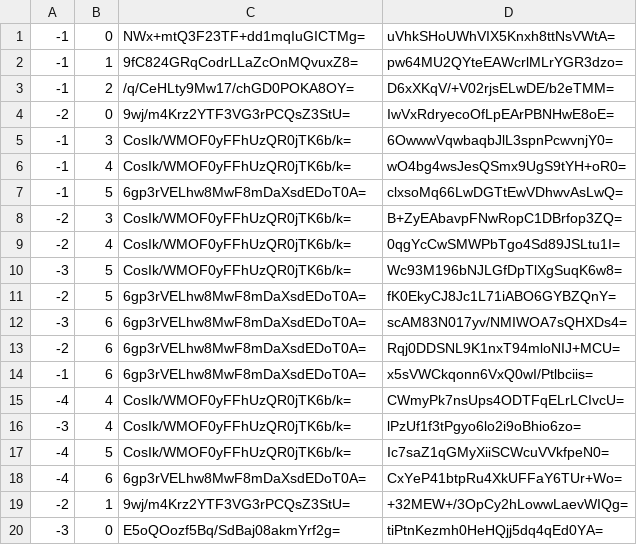
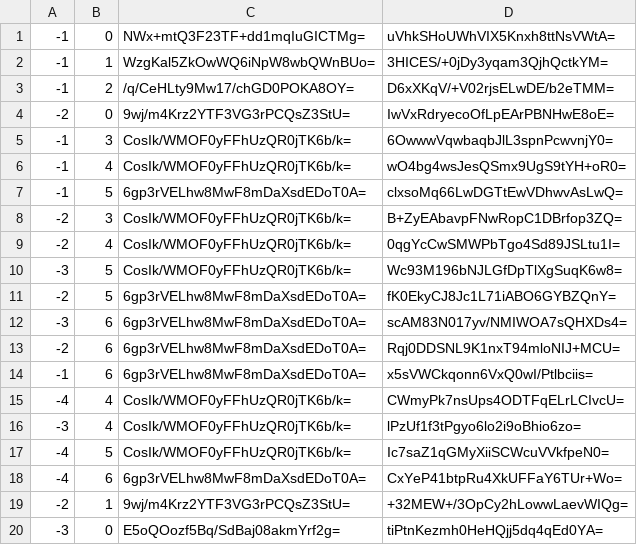
Before and after one commit to Sneezry/mcmapweb, a CSV file: tiles/zoom.-1/metadata/k.-1.0.csv, drawn as a sheet.

```diff
--- a/tiles/zoom.-1/metadata/k.-1.0.csv
+++ b/tiles/zoom.-1/metadata/k.-1.0.csv
@@ -1,3 +1,3 @@
 -1,0,NWx+mtQ3F23TF+dd1mqIuGICTMg=,uVhkSHoUWhVIX5Knxh8ttNsVWtA=
--1,1,9fC824GRqCodrLLaZcOnMQvuxZ8=,pw64MU2QYteEAWcrlMLrYGR3dzo=
+-1,1,WzgKal5ZkOwWQ6iNpW8wbQWnBUo=,3HICES/+0jDy3yqam3QjhQctkYM=
 -1,2,/q/CeHLty9Mw17/chGD0POKA8OY=,D6xXKqV/+V02rjsELwDE/b2eTMM=
```
Also changed, not shown: tiles/zoom.-1/metadata/k.0.0.csv, tiles/zoom.-2/metadata/k.-1.0.csv, 22 other files.
